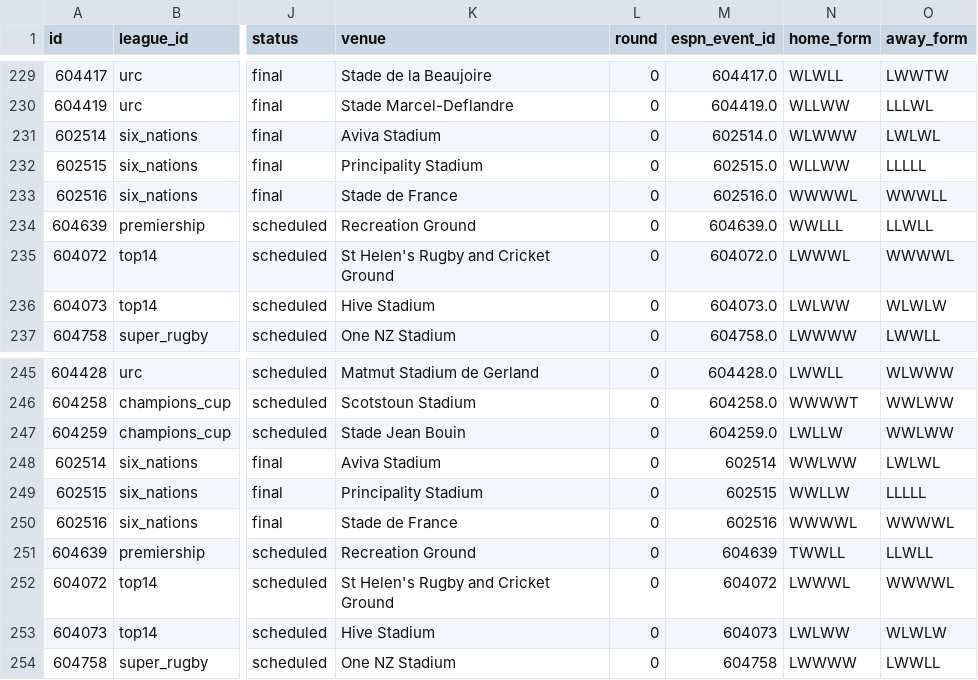
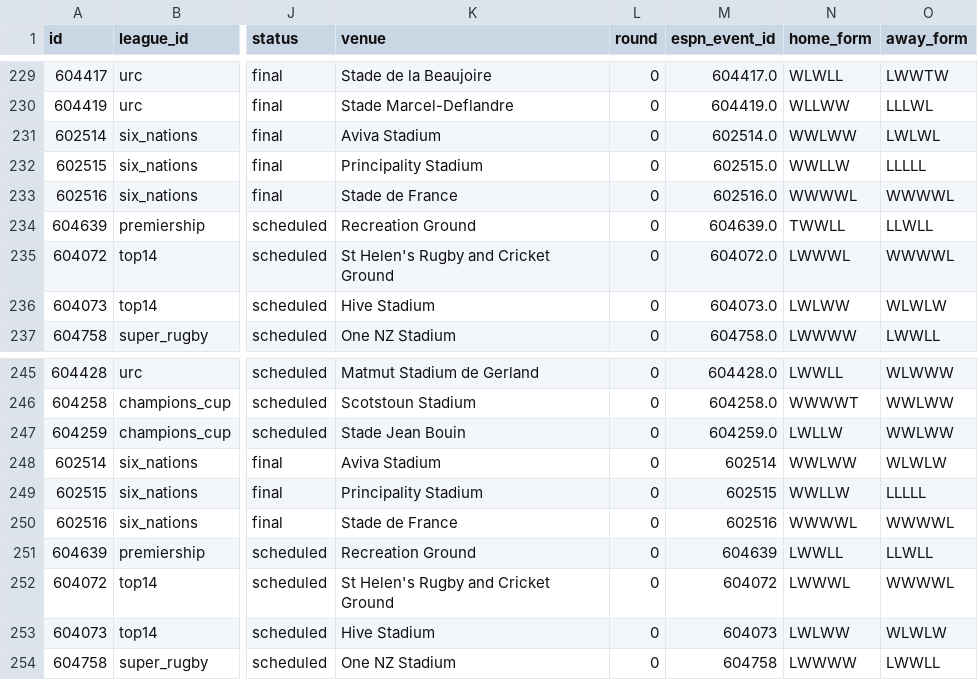
Before and after one commit to gmalbert/rugby, a CSV file: data_files/csv/matches.csv, drawn as a sheet; only a part is shown, gaps mark what is left out; the diff names each change by its address in the sheet, - before the commit and + after, or states it on an @@ line.

```diff
--- a/data_files/csv/matches.csv
+++ b/data_files/csv/matches.csv
-N231 (home_form): WLWWW
+N231 (home_form): WWLWW
-N232 (home_form): WLLWW
+N232 (home_form): WWLLW
-O233 (away_form): WWWLL
+O233 (away_form): WWWWL
-N234 (home_form): WWLLL
+N234 (home_form): TWWLL
-O248 (away_form): LWLWL
+O248 (away_form): WLWLW
-N251 (home_form): TWWLL
+N251 (home_form): LWWLL
```
Also changed, not shown: 2 other files.
